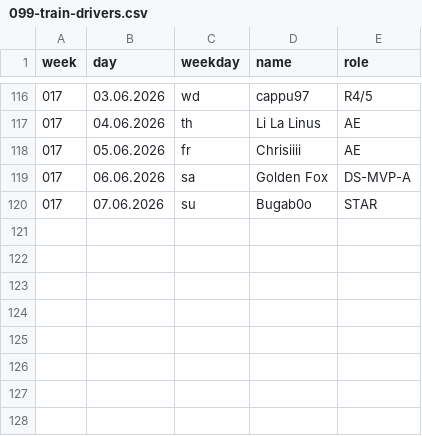
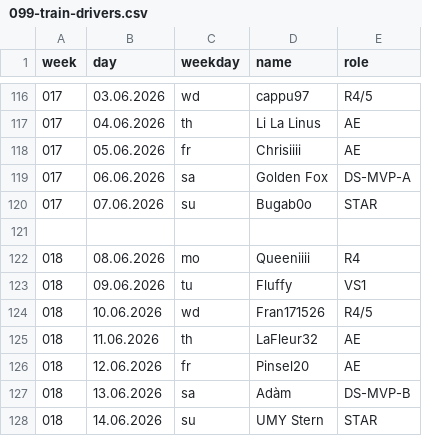
Before and after one commit to jsheridan1980/lw-azo-train, a CSV file: 099-train-drivers.csv, drawn as a sheet; only a part is shown, gaps mark what is left out.

```diff
--- a/099-train-drivers.csv
+++ b/099-train-drivers.csv
@@ -120 +120,9 @@ week,day,weekday,name,role
 017,07.06.2026,su,Bugab0o,STAR
+
+018,08.06.2026,mo,Queeniiii,R4
+018,09.06.2026,tu,Fluffy,VS1
+018,10.06.2026,wd,Fran171526,R4/5
+018,11.06.2026,th,LaFleur32,AE
+018,12.06.2026,fr,Pinsel20,AE
+018,13.06.2026,sa,Adàm,DS-MVP-B
+018,14.06.2026,su,UMY Stern,STAR
```
Also changed, not shown: 001-ds-b-mvp.csv, 002-ds-a-mvp.csv, 14 other files.
